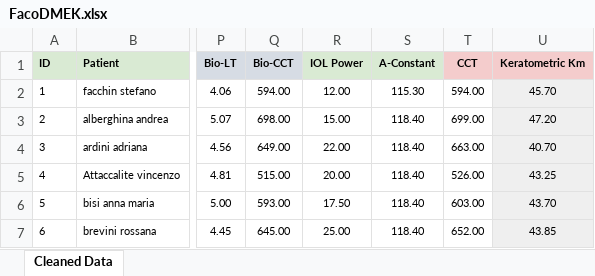
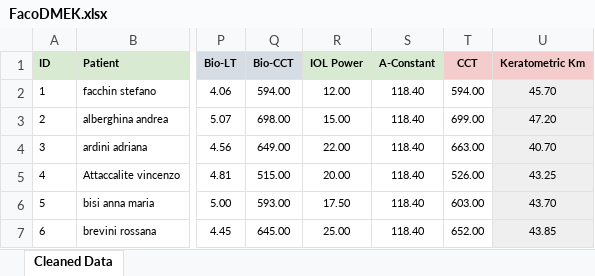
Before and after one commit to Andrea-Taloni/faco-dmek, an Excel workbook: FacoDMEK.xlsx, sheet Cleaned Data, drawn as a sheet; only a part is shown, gaps mark what is left out; values as stored, in another font and other column widths than the file's, no borders; the diff names each change by its address in the sheet, - before the commit and + after, or states it on an @@ line.

```diff
--- a/FacoDMEK.xlsx (sheet Cleaned Data)
+++ b/FacoDMEK.xlsx (sheet Cleaned Data)
-S2 (A-Constant): 115.30
+S2 (A-Constant): 118.40
```
Also changed, not shown: 10 other files.
